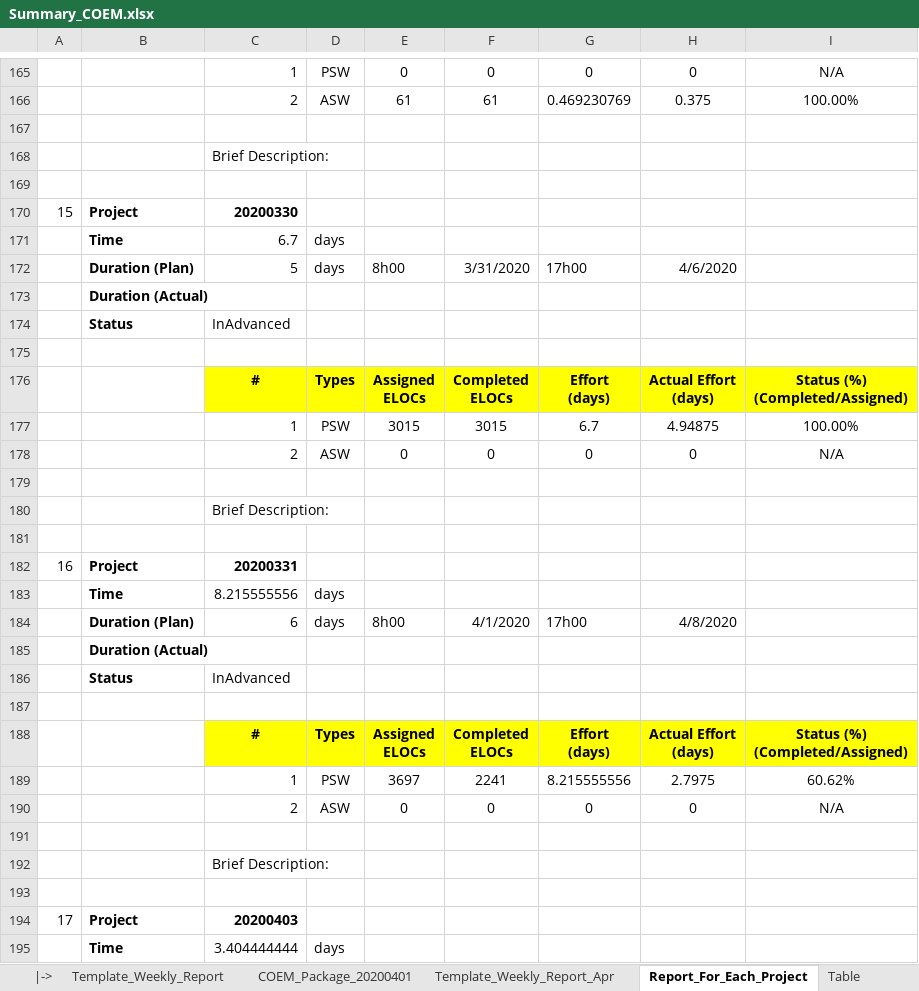
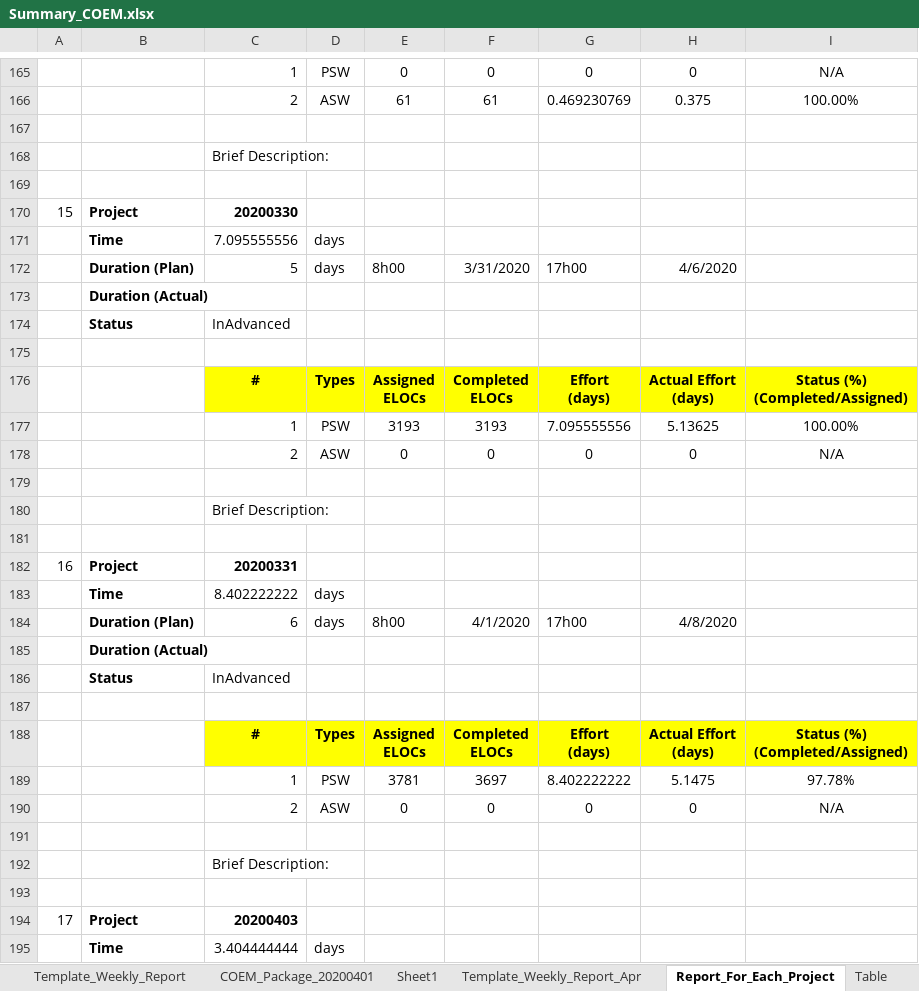
Before and after one commit to Theerathon/COEM, an Excel workbook: Summary_COEM.xlsx, sheet Report_For_Each_Project, drawn as a sheet; only a part is shown, gaps mark what is left out; values as stored, in another font and other column widths than the file's, no borders; conditional formats not drawn; removed rows and columns are numbered as before the commit, all else as after; the diff names each change by its address in the sheet, - before the commit and + after, or states it on an @@ line.

```diff
--- a/Summary_COEM.xlsx (sheet Report_For_Each_Project)
+++ b/Summary_COEM.xlsx (sheet Report_For_Each_Project)
+sheet tab: Sheet1
-C171: 6.7
+C171: 7.095555556
-row 177:  |  | 1 | PSW | 3015 | 3015 | 6.7 | 4.94875 | 100.00%
+row 177:  |  | 1 | PSW | 3193 | 3193 | 7.095555556 | 5.13625 | 100.00%
-C183: 8.215555556
+C183: 8.402222222
-row 189:  |  | 1 | PSW | 3697 | 2241 | 8.215555556 | 2.7975 | 60.62%
+row 189:  |  | 1 | PSW | 3781 | 3697 | 8.402222222 | 5.1475 | 97.78%
```
Also changed, not shown: sheet COEM_Package_20200401, sheet Template_Weekly_Report_Apr, sheet Template_Weekly_Report, sheet COEM_Package_20200302, formulas that keep their value.
